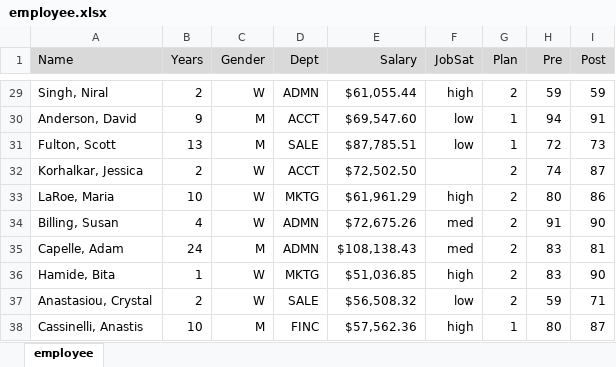
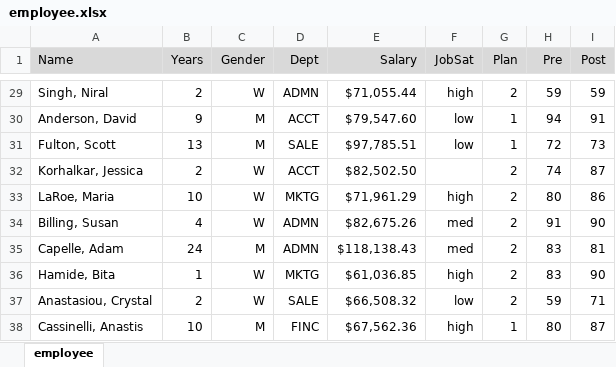
Before and after one commit to dgerbing/data, an Excel workbook: employee.xlsx, sheet employee, drawn as a sheet; only a part is shown, gaps mark what is left out; values as stored, in another font and other column widths than the file's, no borders; the diff covers the shown part only; the diff names each change by its address in the sheet, - before the commit and + after, or states it on an @@ line.

```diff
--- a/employee.xlsx (sheet employee)
+++ b/employee.xlsx (sheet employee)
-E29 (Salary): $61,055.44
+E29 (Salary): $71,055.44
-E30 (Salary): $69,547.60
+E30 (Salary): $79,547.60
-E31 (Salary): $87,785.51
+E31 (Salary): $97,785.51
-E32 (Salary): $72,502.50
+E32 (Salary): $82,502.50
-E33 (Salary): $61,961.29
+E33 (Salary): $71,961.29
-E34 (Salary): $72,675.26
+E34 (Salary): $82,675.26
-E35 (Salary): $108,138.43
+E35 (Salary): $118,138.43
-E36 (Salary): $51,036.85
+E36 (Salary): $61,036.85
-E37 (Salary): $56,508.32
+E37 (Salary): $66,508.32
-E38 (Salary): $57,562.36
+E38 (Salary): $67,562.36
```
Also changed, not shown: 27 edited cells elsewhere in this sheet, 1 other file.
